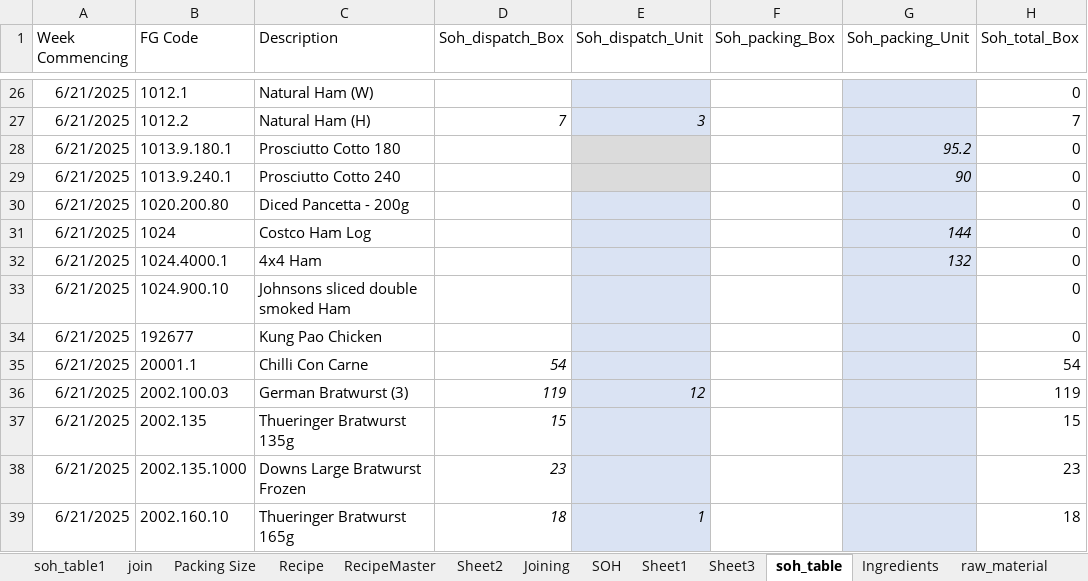
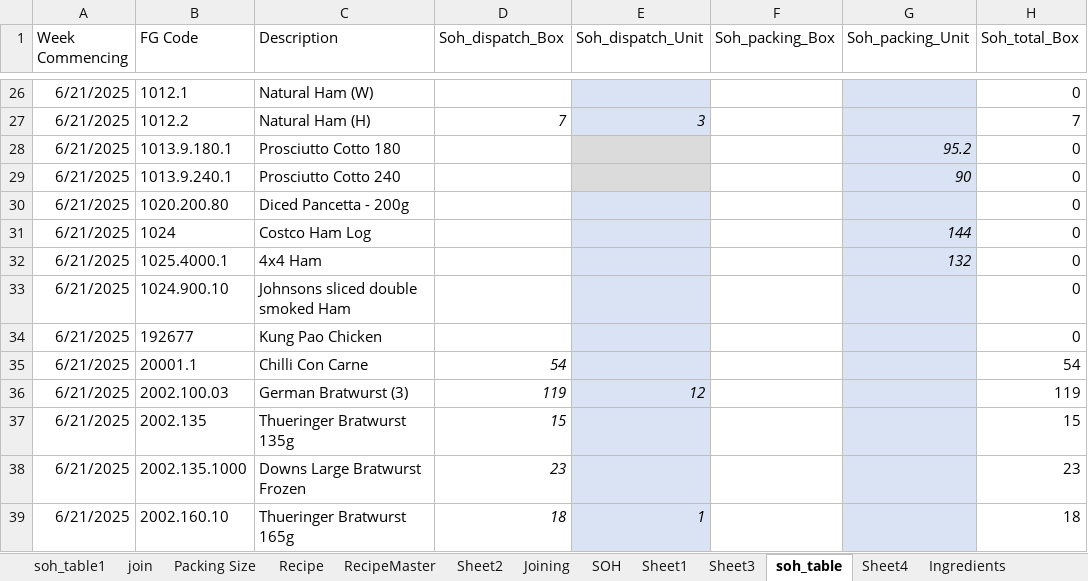
Before and after one commit to sanjaykhadka-german/GB-APP, an Excel workbook: Production_Plan_1.0.xlsx, sheet soh_table, drawn as a sheet; only a part is shown, gaps mark what is left out; values as stored, in another font and other column widths than the file's, no borders; conditional formats and table styles not drawn; the diff names each change by its address in the sheet, - before the commit and + after, or states it on an @@ line.

```diff
--- a/Production_Plan_1.0.xlsx (sheet soh_table)
+++ b/Production_Plan_1.0.xlsx (sheet soh_table)
+sheet tab: Sheet4
-B32 (FG Code): 1024.4000.1
+B32 (FG Code): 1025.4000.1
```
Also changed, not shown: sheet raw_material, 4 other files.
